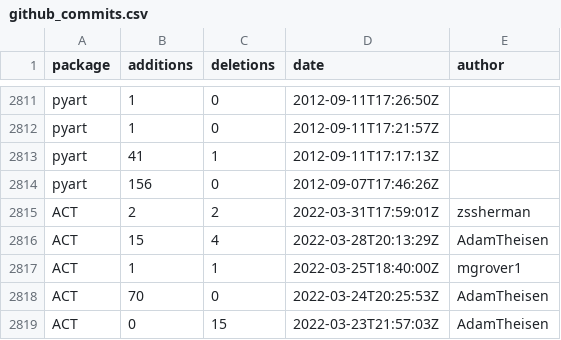
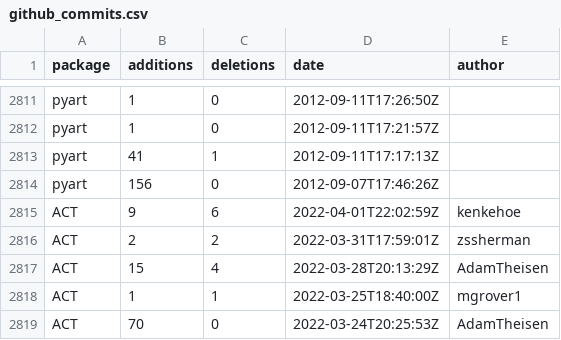
Before and after one commit to mgrover1/test-metrics, a CSV file: data/github_commits.csv, drawn as a sheet; only a part is shown, gaps mark what is left out; the shorter side is filled out with more unchanged rows; the diff names each change by its address in the sheet, - before the commit and + after, or states it on an @@ line.

```diff
--- a/data/github_commits.csv
+++ b/data/github_commits.csv
+row 2815: ACT | 9 | 6 | 2022-04-01T22:02:59Z | kenkehoe
```
Also changed, not shown: data/conda_stats.csv, data/github_issues.csv, 10 other files.
